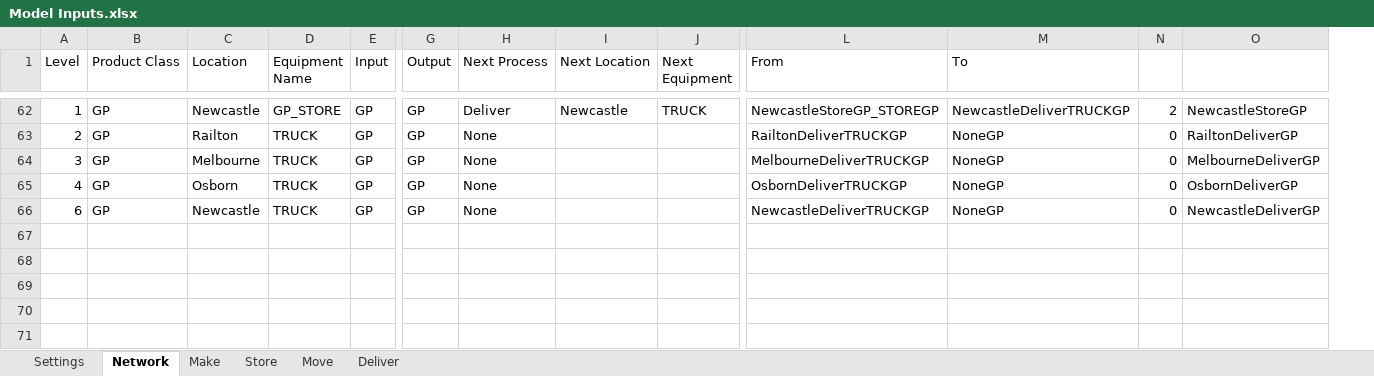
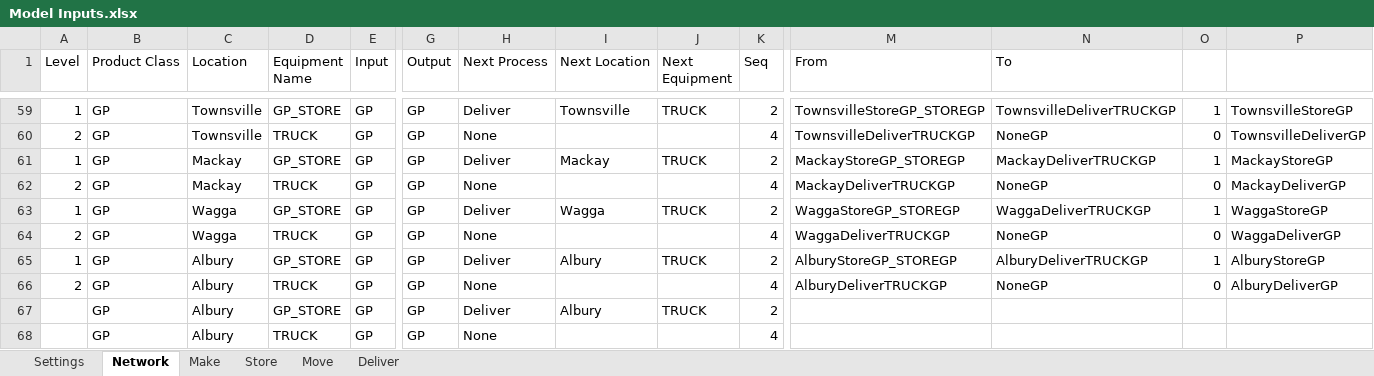
Before and after one commit to ZPrins/CA, an Excel workbook: Model Inputs.xlsx, sheet Network, drawn as a sheet; only a part is shown, gaps mark what is left out; values as stored, in another font and other column widths than the file's, no borders; conditional formats not drawn; addresses are those after the commit; rows hold the shown columns only; the diff covers the shown part only; the diff names each change by its address in the sheet, - before the commit and + after, or states it on an @@ line.

```diff
--- a/Model Inputs.xlsx (sheet Network)
+++ b/Model Inputs.xlsx (sheet Network)
+column K (Seq), rows 59-60: 2 | 4; row 62: 4; row 64: 4; row 66: 4
-C59 (Location): Newcastle
+C59 (Location): Townsville
-I59 (Next Location): Newcastle
+I59 (Next Location): Townsville
-M59 (From): NewcastleStoreGP_STOREGP
+M59 (From): TownsvilleStoreGP_STOREGP
-N59 (To): NewcastleDeliverTRUCKGP
+N59 (To): TownsvilleDeliverTRUCKGP
-O59: 2
+O59: 1
-P59: NewcastleStoreGP
+P59: TownsvilleStoreGP
-C60 (Location): Railton
+C60 (Location): Townsville
-M60 (From): RailtonDeliverTRUCKGP
+M60 (From): TownsvilleDeliverTRUCKGP
-P60: RailtonDeliverGP
+P60: TownsvilleDeliverGP
+row 61: 1 | GP | Mackay | GP_STORE | GP | GP | Deliver | Mackay | TRUCK | 2 | MackayStoreGP_STOREGP | MackayDeliverTRUCKGP | 1 | MackayStoreGP
-A62 (Level): 3
+A62 (Level): 2
-C62 (Location): Melbourne
+C62 (Location): Mackay
-M62 (From): MelbourneDeliverTRUCKGP
+M62 (From): MackayDeliverTRUCKGP
-P62: MelbourneDeliverGP
+P62: MackayDeliverGP
+row 63: 1 | GP | Wagga | GP_STORE | GP | GP | Deliver | Wagga | TRUCK | 2 | WaggaStoreGP_STOREGP | WaggaDeliverTRUCKGP | 1 | WaggaStoreGP
-A64 (Level): 4
+A64 (Level): 2
-C64 (Location): Osborn
+C64 (Location): Wagga
-M64 (From): OsbornDeliverTRUCKGP
+M64 (From): WaggaDeliverTRUCKGP
-P64: OsbornDeliverGP
+P64: WaggaDeliverGP
+row 65: 1 | GP | Albury | GP_STORE | GP | GP | Deliver | Albury | TRUCK | 2 | AlburyStoreGP_STOREGP | AlburyDeliverTRUCKGP | 1 | AlburyStoreGP
-A66 (Level): 6
+A66 (Level): 2
-C66 (Location): Newcastle
+C66 (Location): Albury
-M66 (From): NewcastleDeliverTRUCKGP
+M66 (From): AlburyDeliverTRUCKGP
-P66: NewcastleDeliverGP
+P66: AlburyDeliverGP
+row 67:  | GP | Albury | GP_STORE | GP | GP | Deliver | Albury | TRUCK | 2
+row 68:  | GP | Albury | TRUCK | GP | GP | None |  |  | 4
```
Also changed, not shown: 26 added rows, 29 removed rows, 4 moved rows, 28 edited cells and cell formats elsewhere in this sheet, formulas that keep their value, 1 other file.
